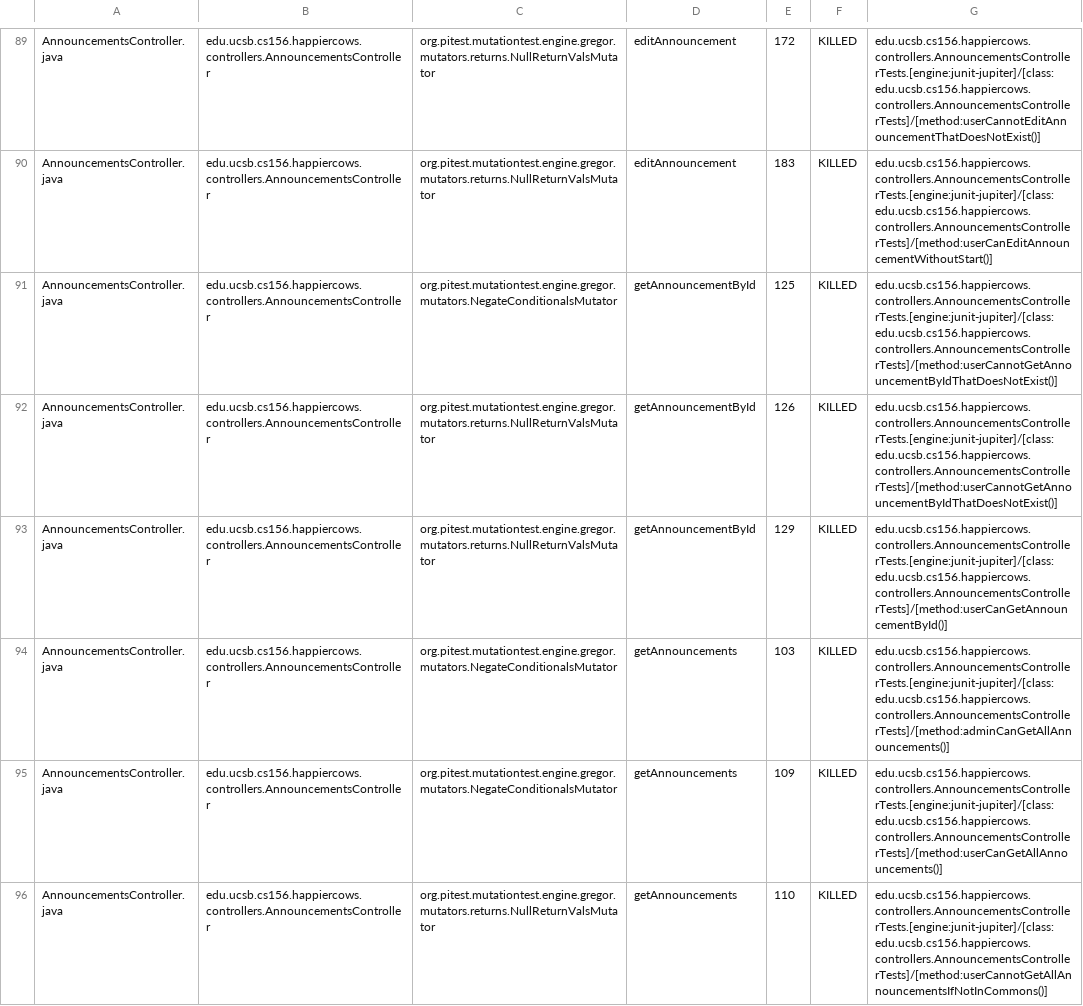
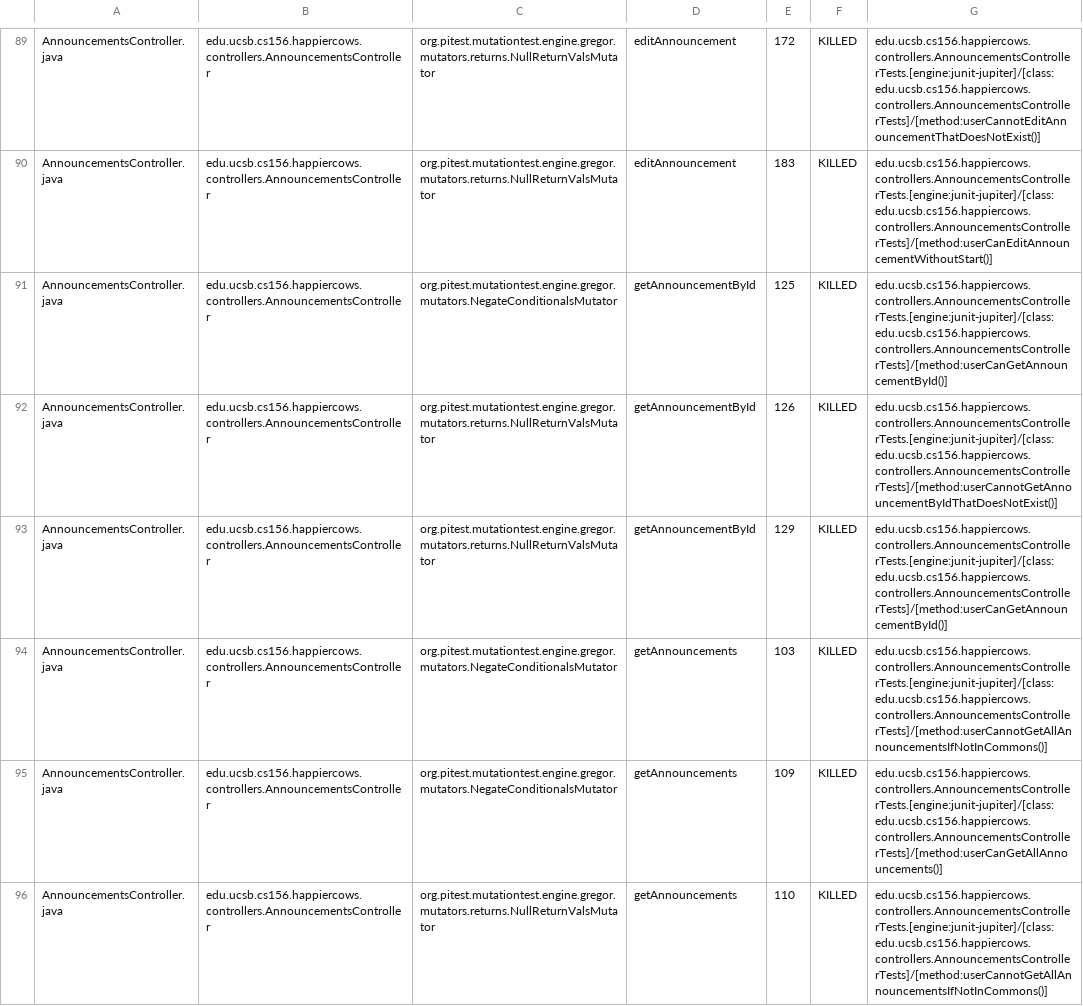
Before and after one commit to ucsb-cs156-f24/proj-happycows-f24-12, a CSV file: prs/41/pitest/mutations.csv, drawn as a sheet; only a part is shown, gaps mark what is left out; the diff covers the shown part only.

Commit message:
Deploying to gh-pages from @ ucsb-cs156-f24/proj-happycows-f24-12@ade04fe233d37ada1ce8966287178f6e1de629ae 🚀

```diff
--- a/prs/41/pitest/mutations.csv
+++ b/prs/41/pitest/mutations.csv
@@ -90,6 +90,6 @@ AnnouncementsController.java,edu.ucsb.cs156.happiercows.controllers.Announcement
 AnnouncementsController.java,edu.ucsb.cs156.happiercows.controllers.AnnouncementsController,org.pitest.mutationtest.engine.gregor.mutators.returns.NullReturnValsMutator,editAnnouncement,183,KILLED,edu.ucsb.cs156.happiercows.controllers.AnnouncementsControllerTests.[engine:junit-jupiter]/[class:edu.ucsb.cs156.happiercows.controllers.AnnouncementsControllerTests]/[method:userCanEditAnnouncementWithoutStart()]
-AnnouncementsController.java,edu.ucsb.cs156.happiercows.controllers.AnnouncementsController,org.pitest.mutationtest.engine.gregor.mutators.NegateConditionalsMutator,getAnnouncementById,125,KILLED,edu.ucsb.cs156.happiercows.controllers.AnnouncementsControllerTests.[engine:junit-jupiter]/[class:edu.ucsb.cs156.happiercows.controllers.AnnouncementsControllerTests]/[method:userCannotGetAnnouncementByIdThatDoesNotExist()]
+AnnouncementsController.java,edu.ucsb.cs156.happiercows.controllers.AnnouncementsController,org.pitest.mutationtest.engine.gregor.mutators.NegateConditionalsMutator,getAnnouncementById,125,KILLED,edu.ucsb.cs156.happiercows.controllers.AnnouncementsControllerTests.[engine:junit-jupiter]/[class:edu.ucsb.cs156.happiercows.controllers.AnnouncementsControllerTests]/[method:userCanGetAnnouncementById()]
 AnnouncementsController.java,edu.ucsb.cs156.happiercows.controllers.AnnouncementsController,org.pitest.mutationtest.engine.gregor.mutators.returns.NullReturnValsMutator,getAnnouncementById,126,KILLED,edu.ucsb.cs156.happiercows.controllers.AnnouncementsControllerTests.[engine:junit-jupiter]/[class:edu.ucsb.cs156.happiercows.controllers.AnnouncementsControllerTests]/[method:userCannotGetAnnouncementByIdThatDoesNotExist()]
 AnnouncementsController.java,edu.ucsb.cs156.happiercows.controllers.AnnouncementsController,org.pitest.mutationtest.engine.gregor.mutators.returns.NullReturnValsMutator,getAnnouncementById,129,KILLED,edu.ucsb.cs156.happiercows.controllers.AnnouncementsControllerTests.[engine:junit-jupiter]/[class:edu.ucsb.cs156.happiercows.controllers.AnnouncementsControllerTests]/[method:userCanGetAnnouncementById()]
-AnnouncementsController.java,edu.ucsb.cs156.happiercows.controllers.AnnouncementsController,org.pitest.mutationtest.engine.gregor.mutators.NegateConditionalsMutator,getAnnouncements,103,KILLED,edu.ucsb.cs156.happiercows.controllers.AnnouncementsControllerTests.[engine:junit-jupiter]/[class:edu.ucsb.cs156.happiercows.controllers.AnnouncementsControllerTests]/[method:adminCanGetAllAnnouncements()]
+AnnouncementsController.java,edu.ucsb.cs156.happiercows.controllers.AnnouncementsController,org.pitest.mutationtest.engine.gregor.mutators.NegateConditionalsMutator,getAnnouncements,103,KILLED,edu.ucsb.cs156.happiercows.controllers.AnnouncementsControllerTests.[engine:junit-jupiter]/[class:edu.ucsb.cs156.happiercows.controllers.AnnouncementsControllerTests]/[method:userCannotGetAllAnnouncementsIfNotInCommons()]
 AnnouncementsController.java,edu.ucsb.cs156.happiercows.controllers.AnnouncementsController,org.pitest.mutationtest.engine.gregor.mutators.NegateConditionalsMutator,getAnnouncements,109,KILLED,edu.ucsb.cs156.happiercows.controllers.AnnouncementsControllerTests.[engine:junit-jupiter]/[class:edu.ucsb.cs156.happiercows.controllers.AnnouncementsControllerTests]/[method:userCanGetAllAnnouncements()]
```
Also changed, not shown: 45 edited cells elsewhere in this file, 49 other files.
